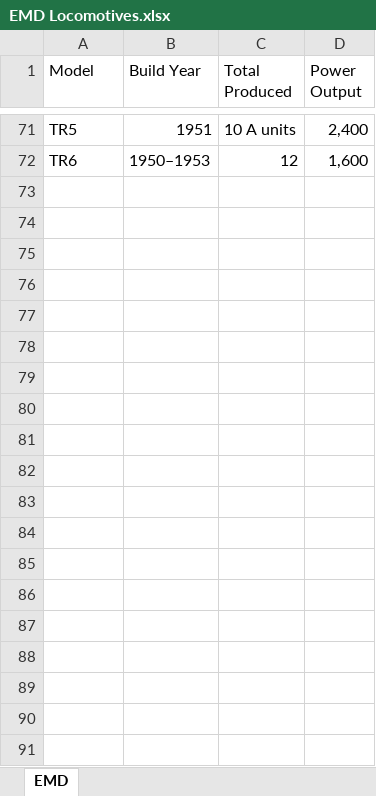
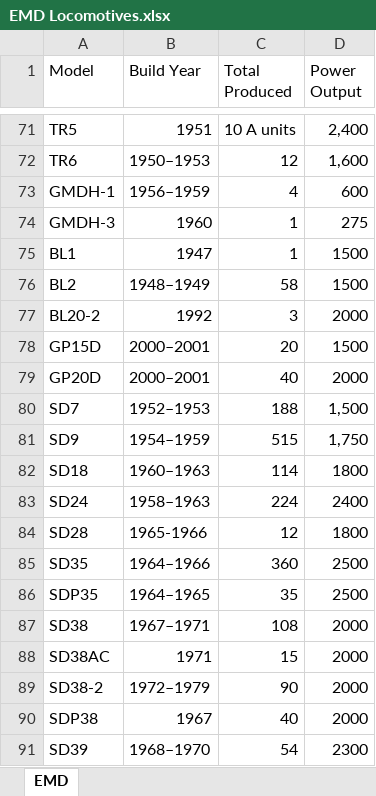
Before and after one commit to FDsteven/Web-Scraping, an Excel workbook: EMD Locomotives.xlsx, sheet EMD, drawn as a sheet; only a part is shown, gaps mark what is left out; values as stored, in another font and other column widths than the file's, no borders; the diff covers the shown part only; the diff names each change by its address in the sheet, - before the commit and + after, or states it on an @@ line.

```diff
--- a/EMD Locomotives.xlsx (sheet EMD)
+++ b/EMD Locomotives.xlsx (sheet EMD)
+row 73: GMDH-1 | 1956–1959 | 4 | 600
+row 74: GMDH-3 | 1960 | 1 | 275
+row 75: BL1 | 1947 | 1 | 1500
+row 76: BL2 | 1948–1949 | 58 | 1500
+row 77: BL20-2 | 1992 | 3 | 2000
+row 78: GP15D | 2000–2001 | 20 | 1500
+row 79: GP20D | 2000–2001 | 40 | 2000
+row 80: SD7 | 1952–1953 | 188 | 1,500
+row 81: SD9 | 1954–1959 | 515 | 1,750
+row 82: SD18 | 1960–1963 | 114 | 1800
+row 83: SD24 | 1958–1963 | 224 | 2400
+row 84: SD28 | 1965-1966 | 12 | 1800
+row 85: SD35 | 1964–1966 | 360 | 2500
+row 86: SDP35 | 1964–1965 | 35 | 2500
+row 87: SD38 | 1967–1971 | 108 | 2000
+row 88: SD38AC | 1971 | 15 | 2000
+row 89: SD38-2 | 1972–1979 | 90 | 2000
+row 90: SDP38 | 1967 | 40 | 2000
+row 91: SD39 | 1968–1970 | 54 | 2300
```
Also changed, not shown: 77 added rows elsewhere in this sheet, GE Locomotives.xlsx, 4 other files.
